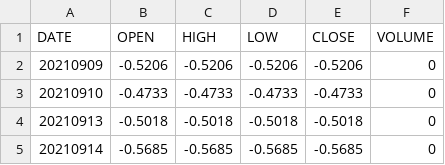
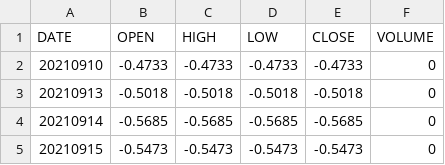
Before and after one commit to sanderdayan1982/xccy-g8-seeds, a CSV file: data/ACM_TP_10Y.csv, drawn as a sheet; only a part is shown; the shorter side is filled out with more unchanged rows.

```diff
--- a/data/ACM_TP_10Y.csv
+++ b/data/ACM_TP_10Y.csv
@@ -1,3 +1,2 @@
 DATE,OPEN,HIGH,LOW,CLOSE,VOLUME
-20210909,-0.5206,-0.5206,-0.5206,-0.5206,0
 20210910,-0.4733,-0.4733,-0.4733,-0.4733,0
```
Also changed, not shown: data/ACM_G8_EUR.csv, data/ACM_G8_JPY.csv, 50 other files.
